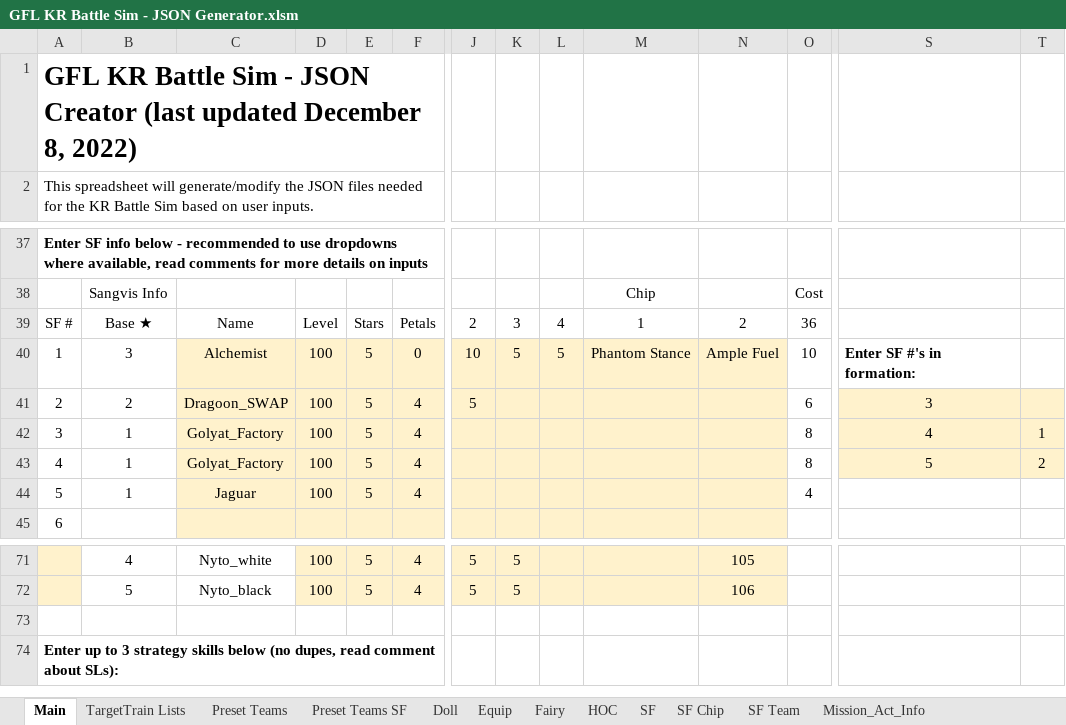
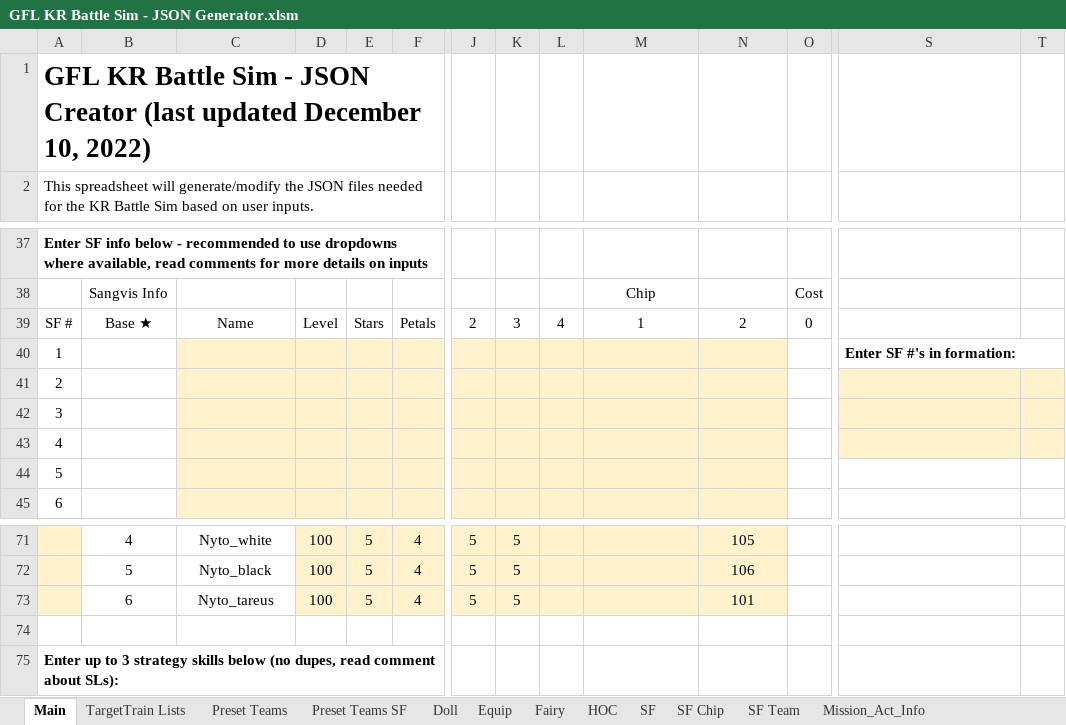
Before and after one commit to randomqwerty/GFLBattleSim-JSONGenerator, an Excel workbook: GFL KR Battle Sim - JSON Generator.xlsm, sheet Main, drawn as a sheet; only a part is shown, gaps mark what is left out; values as stored, in another font and other column widths than the file's, no borders; charts and pictures and conditional formats not drawn; removed rows and columns are numbered as before the commit, all else as after; rows hold the shown columns only; the diff names each change by its address in the sheet, - before the commit and + after, or states it on an @@ line.

Commit message:
Add Nyto_tareus SF HOC

```diff
--- a/GFL KR Battle Sim - JSON Generator.xlsm (sheet Main)
+++ b/GFL KR Battle Sim - JSON Generator.xlsm (sheet Main)
-A1: …updated December 8, 2022)
+A1: …updated December 10, 2022)
-O39: 36
+O39: 0
-row 40: 1 | 3 | Alchemist | 100 | 5 | 0 | 10 | 5 | 5 | Phantom Stance | Ample Fuel | 10 | Enter SF #'s in formation:
-row 41: 2 | 2 | Dragoon_SWAP | 100 | 5 | 4 | 5 |  |  |  |  | 6 | 3
-row 42: 3 | 1 | Golyat_Factory | 100 | 5 | 4 |  |  |  |  |  | 8 | 4 | 1
-row 43: 4 | 1 | Golyat_Factory | 100 | 5 | 4 |  |  |  |  |  | 8 | 5 | 2
-row 44: 5 | 1 | Jaguar | 100 | 5 | 4 |  |  |  |  |  | 4
+row 40: 1 |  |  |  |  |  |  |  |  |  |  |  | Enter SF #'s in formation:
+row 41: 2
+row 42: 3
+row 43: 4
+row 44: 5
+row 73:  | 6 | Nyto_tareus | 100 | 5 | 4 | 5 | 5 |  |  | 101
```
Also changed, not shown: sheet SF, sheet SF Chip, sheet SF Team, formulas that keep their value, 2 other files.
